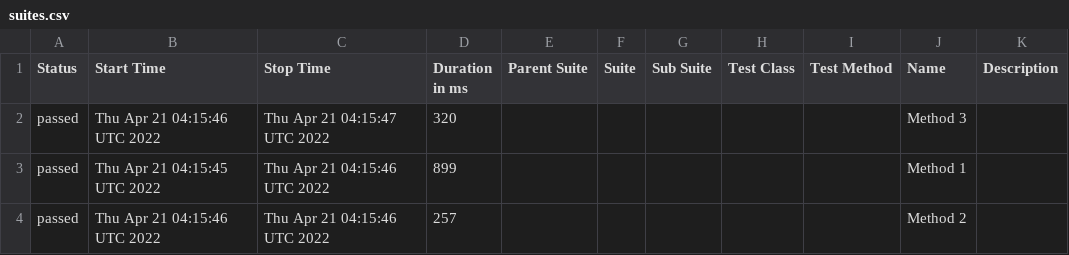
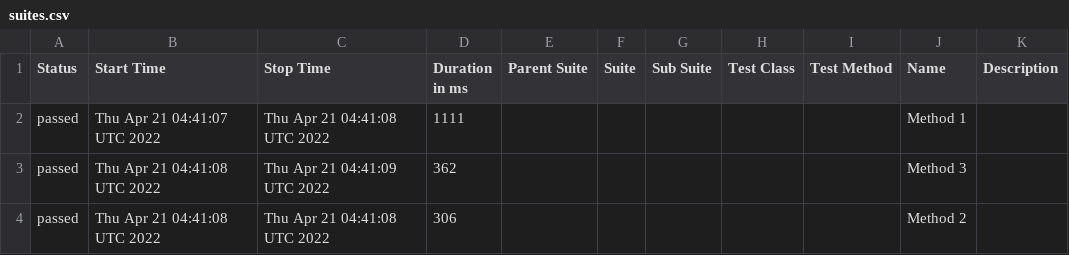
Before and after one commit to jeanljh/cy-basicauth, a CSV file: data/suites.csv, drawn as a sheet.

```diff
--- a/data/suites.csv
+++ b/data/suites.csv
@@ -1,4 +1,4 @@
 "Status","Start Time","Stop Time","Duration in ms","Parent Suite","Suite","Sub Suite","Test Class","Test Method","Name","Description"
-"passed","Thu Apr 21 04:15:46 UTC 2022","Thu Apr 21 04:15:47 UTC 2022","320","","","","","","Method 3",""
-"passed","Thu Apr 21 04:15:45 UTC 2022","Thu Apr 21 04:15:46 UTC 2022","899","","","","","","Method 1",""
-"passed","Thu Apr 21 04:15:46 UTC 2022","Thu Apr 21 04:15:46 UTC 2022","257","","","","","","Method 2",""
+"passed","Thu Apr 21 04:41:07 UTC 2022","Thu Apr 21 04:41:08 UTC 2022","1111","","","","","","Method 1",""
+"passed","Thu Apr 21 04:41:08 UTC 2022","Thu Apr 21 04:41:09 UTC 2022","362","","","","","","Method 3",""
+"passed","Thu Apr 21 04:41:08 UTC 2022","Thu Apr 21 04:41:08 UTC 2022","306","","","","","","Method 2",""
```
Also changed, not shown: 16 other files.
